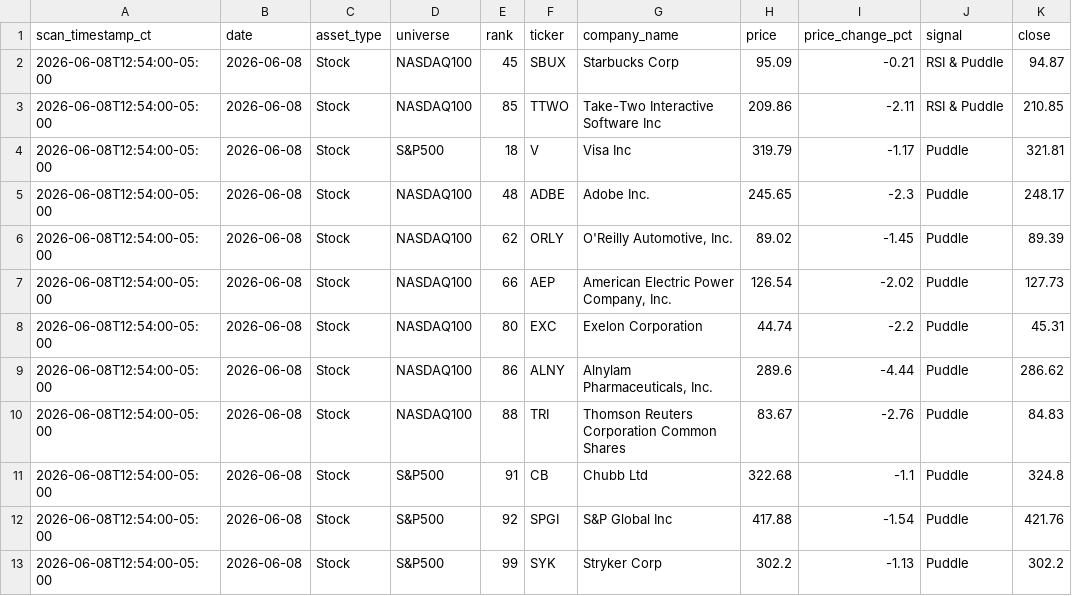
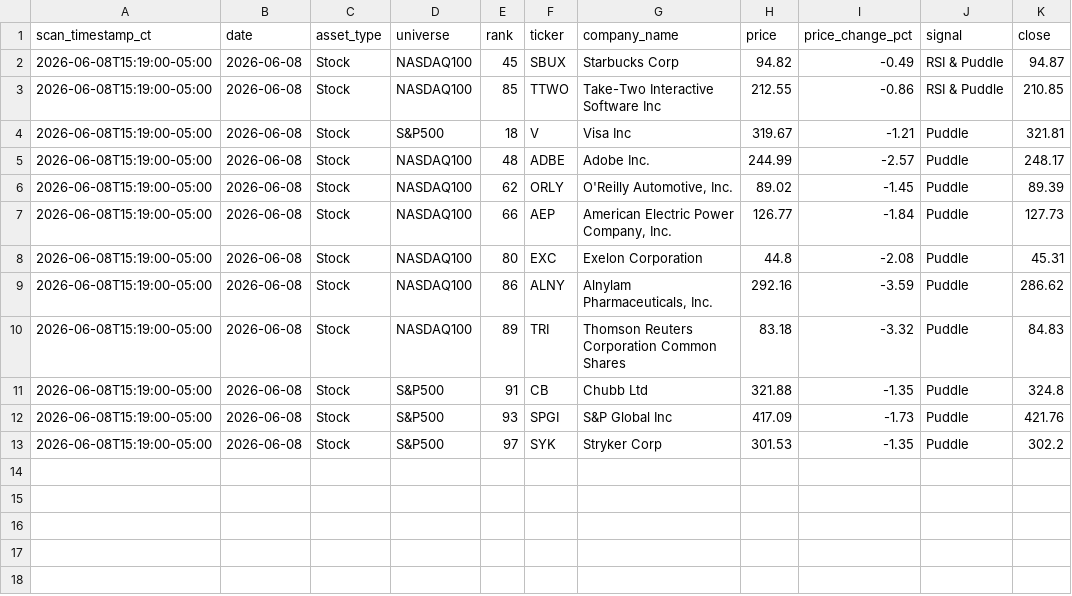
Before and after one commit to jangjb1204-sys/puddle-signal-dashboard, a CSV file: signal_scans/signal_scan_20260608.csv, drawn as a sheet; only a part is shown; the diff names each change by its address in the sheet, - before the commit and + after, or states it on an @@ line.

```diff
--- a/signal_scans/signal_scan_20260608.csv
+++ b/signal_scans/signal_scan_20260608.csv
-A2:A13 (scan_timestamp_ct): 2026-06-08T12:54:00-05:00
+A2:A13 (scan_timestamp_ct): 2026-06-08T15:19:00-05:00
-H2 (price): 95.09
+H2 (price): 94.82
-I2 (price_change_pct): -0.21
+I2 (price_change_pct): -0.49
-H3 (price): 209.86
+H3 (price): 212.55
-I3 (price_change_pct): -2.11
+I3 (price_change_pct): -0.86
-H4 (price): 319.79
+H4 (price): 319.67
-I4 (price_change_pct): -1.17
+I4 (price_change_pct): -1.21
-H5 (price): 245.65
+H5 (price): 244.99
-I5 (price_change_pct): -2.3
+I5 (price_change_pct): -2.57
-H7 (price): 126.54
+H7 (price): 126.77
-I7 (price_change_pct): -2.02
+I7 (price_change_pct): -1.84
-H8 (price): 44.74
+H8 (price): 44.8
-I8 (price_change_pct): -2.2
+I8 (price_change_pct): -2.08
-H9 (price): 289.6
+H9 (price): 292.16
-I9 (price_change_pct): -4.44
+I9 (price_change_pct): -3.59
-E10 (rank): 88
+E10 (rank): 89
-H10 (price): 83.67
+H10 (price): 83.18
-I10 (price_change_pct): -2.76
+I10 (price_change_pct): -3.32
-H11 (price): 322.68
+H11 (price): 321.88
-I11 (price_change_pct): -1.1
+I11 (price_change_pct): -1.35
-E12 (rank): 92
+E12 (rank): 93
-H12 (price): 417.88
+H12 (price): 417.09
-I12 (price_change_pct): -1.54
+I12 (price_change_pct): -1.73
-E13 (rank): 99
+E13 (rank): 97
-H13 (price): 302.2
+H13 (price): 301.53
-I13 (price_change_pct): -1.13
+I13 (price_change_pct): -1.35
```
Also changed, not shown: 1 other file.
